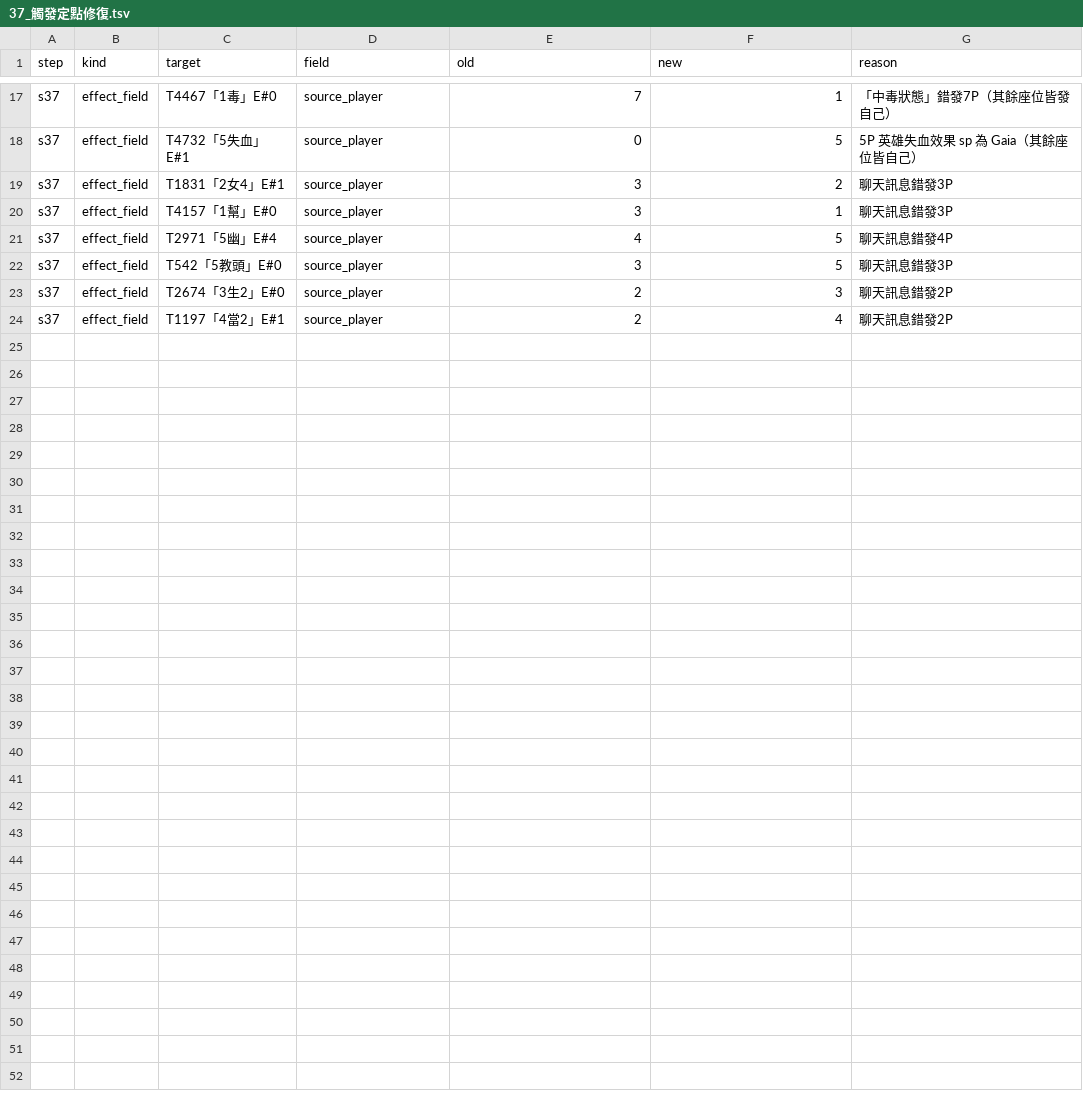
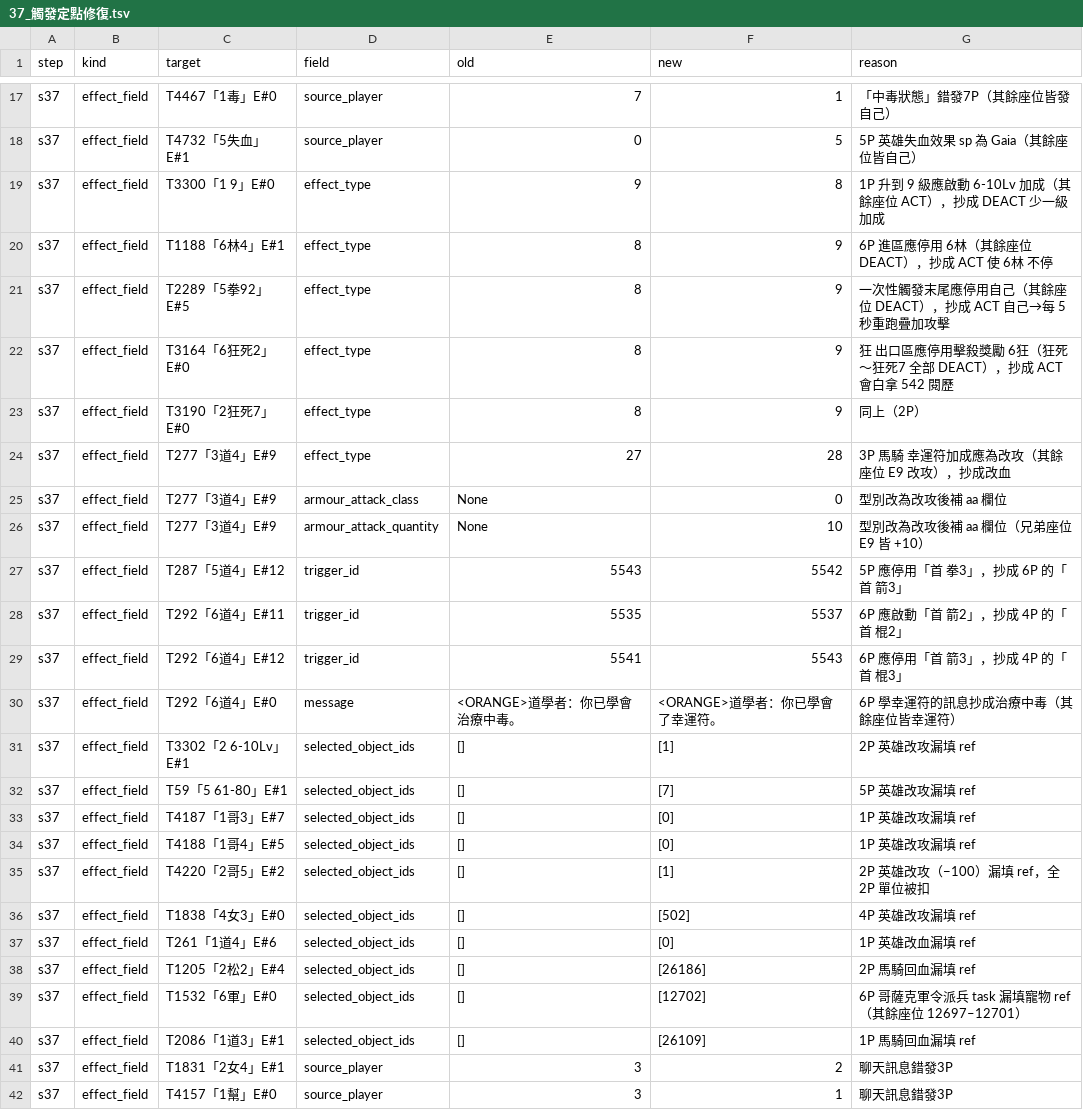
Before and after one commit to webrsb/Heroes-of-Gu-Long-AOE2-DE, a TSV file: src/合併/logs/37_觸發定點修復.tsv, drawn as a sheet; only a part is shown, gaps mark what is left out; the shorter side is filled out with more unchanged rows; the diff names each change by its address in the sheet, - before the commit and + after, or states it on an @@ line.

```diff
--- a/src/合併/logs/37_觸發定點修復.tsv
+++ b/src/合併/logs/37_觸發定點修復.tsv
+row 19: s37 | effect_field | T3300「1 9」E#0 | effect_type | 9 | 8 | 1P 升到 9 級應啟動 6-10Lv 加成（其餘座位 ACT），抄成 DEACT 少一級加成
+row 20: s37 | effect_field | T1188「6林4」E#1 | effect_type | 8 | 9 | 6P 進區應停用 6林（其餘座位 DEACT），抄成 ACT 使 6林 不停
+row 21: s37 | effect_field | T2289「5拳92」E#5 | effect_type | 8 | 9 | 一次性觸發末尾應停用自己（其餘座位 DEACT），抄成 ACT 自己→每 5 秒重跑疊加攻擊
+row 22: s37 | effect_field | T3164「6狂死2」E#0 | effect_type | 8 | 9 | 狂 出口區應停用擊殺獎勵 6狂（狂死～狂死7 全部 DEACT），抄成 ACT 會白拿 542 閱歷
+row 23: s37 | effect_field | T3190「2狂死7」E#0 | effect_type | 8 | 9 | 同上（2P）
+row 24: s37 | effect_field | T277「3道4」E#9 | effect_type | 27 | 28 | 3P 馬騎 幸運符加成應為改攻（其餘座位 E9 改攻），抄成改血
+row 25: s37 | effect_field | T277「3道4」E#9 | armour_attack_class | None | 0 | 型別改為改攻後補 aa 欄位
+row 26: s37 | effect_field | T277「3道4」E#9 | armour_attack_quantity | None | 10 | 型別改為改攻後補 aa 欄位（兄弟座位 E9 皆 +10）
+row 27: s37 | effect_field | T287「5道4」E#12 | trigger_id | 5543 | 5542 | 5P 應停用「首 拳3」，抄成 6P 的「首 箭3」
+row 28: s37 | effect_field | T292「6道4」E#11 | trigger_id | 5535 | 5537 | 6P 應啟動「首 箭2」，抄成 4P 的「首 棍2」
+row 29: s37 | effect_field | T292「6道4」E#12 | trigger_id | 5541 | 5543 | 6P 應停用「首 箭3」，抄成 4P 的「首 棍3」
+row 30: s37 | effect_field | T292「6道4」E#0 | message | <ORANGE>道學者：你已學會治療中毒。 | <ORANGE>道學者：你已學會了幸運符。 | 6P 學幸運符的訊息抄成治療中毒（其餘座位皆幸運符）
+row 31: s37 | effect_field | T3302「2 6-10Lv」E#1 | selected_object_ids | [] | [1] | 2P 英雄改攻漏填 ref
+row 32: s37 | effect_field | T59「5 61-80」E#1 | selected_object_ids | [] | [7] | 5P 英雄改攻漏填 ref
+row 33: s37 | effect_field | T4187「1哥3」E#7 | selected_object_ids | [] | [0] | 1P 英雄改攻漏填 ref
+row 34: s37 | effect_field | T4188「1哥4」E#5 | selected_object_ids | [] | [0] | 1P 英雄改攻漏填 ref
+row 35: s37 | effect_field | T4220「2哥5」E#2 | selected_object_ids | [] | [1] | 2P 英雄改攻（−100）漏填 ref，全 2P 單位被扣
+row 36: s37 | effect_field | T1838「4女3」E#0 | selected_object_ids | [] | [502] | 4P 英雄改攻漏填 ref
+row 37: s37 | effect_field | T261「1道4」E#6 | selected_object_ids | [] | [0] | 1P 英雄改血漏填 ref
+row 38: s37 | effect_field | T1205「2松2」E#4 | selected_object_ids | [] | [26186] | 2P 馬騎回血漏填 ref
+row 39: s37 | effect_field | T1532「6軍」E#0 | selected_object_ids | [] | [12702] | 6P 哥薩克軍令派兵 task 漏填寵物 ref（其餘座位 12697–12701）
+row 40: s37 | effect_field | T2086「1道3」E#1 | selected_object_ids | [] | [26109] | 1P 馬騎回血漏填 ref
```
Also changed, not shown: src/合併/logs/40_雙0血.tsv, src/合併/logs/50_caption血條.tsv, 13 other files.
